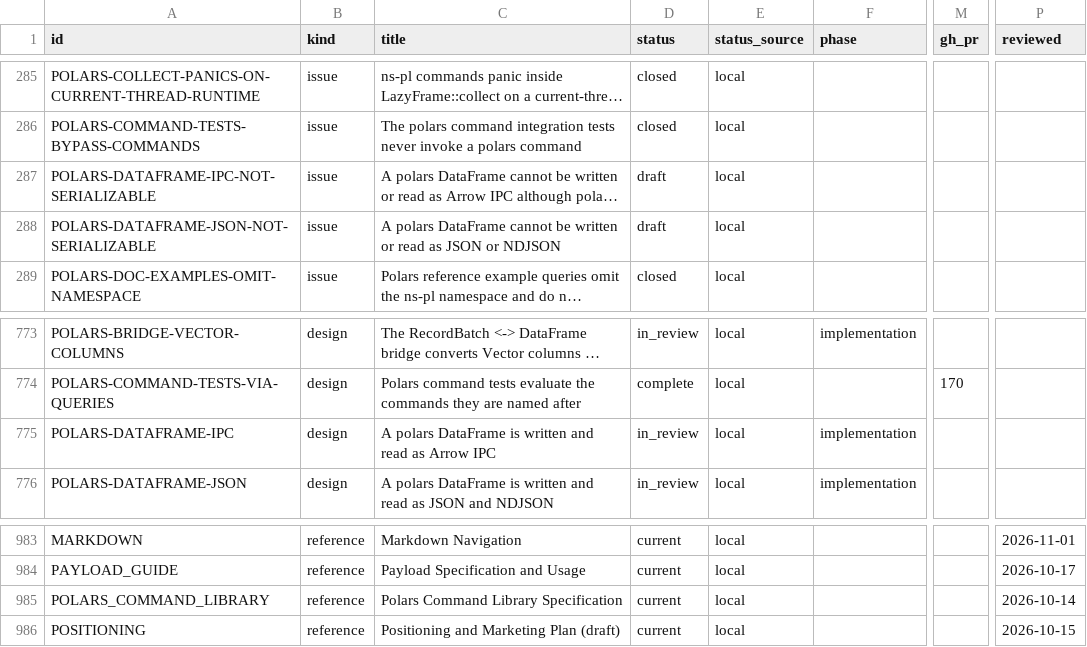
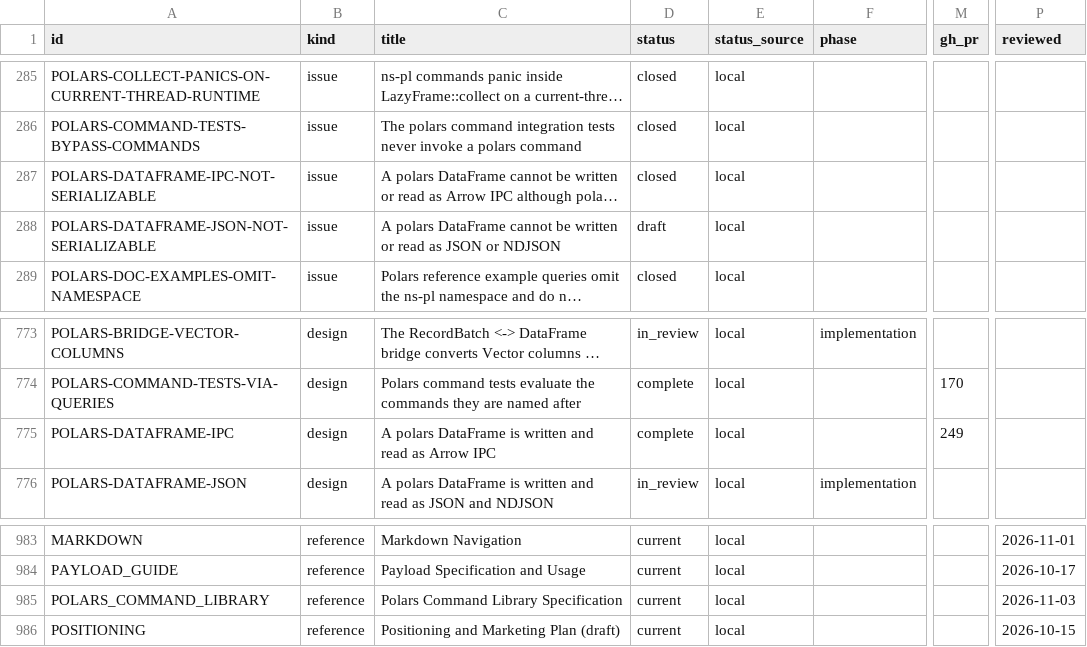
Before and after one commit to orest-d/liquers, a CSV file: specs/index.csv, drawn as a sheet; only a part is shown, gaps mark what is left out; long unchanged cells end in …; the diff names each change by its address in the sheet, - before the commit and + after, or states it on an @@ line.

```diff
--- a/specs/index.csv
+++ b/specs/index.csv
-D287 (status): draft
+D287 (status): closed
-D775 (status): in_review
+D775 (status): complete
-F775 (phase): implementation
+F775 (phase): (empty)
-M775 (gh_pr): (empty)
+M775 (gh_pr): 249
-P985 (reviewed): 2026-10-14
+P985 (reviewed): 2026-11-03
```
Also changed, not shown: 3 other files.
